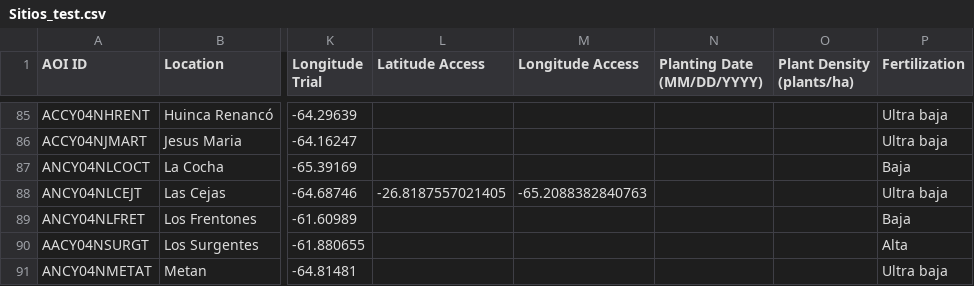
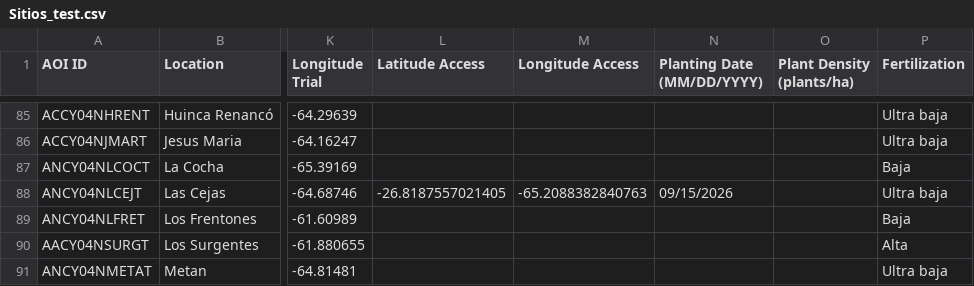
Before and after one commit to LAAR-TESTING-AR/field-trial-master-platform, a CSV file: Sitios_test.csv, drawn as a sheet; only a part is shown, gaps mark what is left out; the diff names each change by its address in the sheet, - before the commit and + after, or states it on an @@ line.

Commit message:
Actualizacion automatica de Sitios.csv desde SharePoint

```diff
--- a/Sitios_test.csv
+++ b/Sitios_test.csv
-N88 (Planting Date (MM/DD/YYYY)): (empty)
+N88 (Planting Date (MM/DD/YYYY)): 09/15/2026
```
